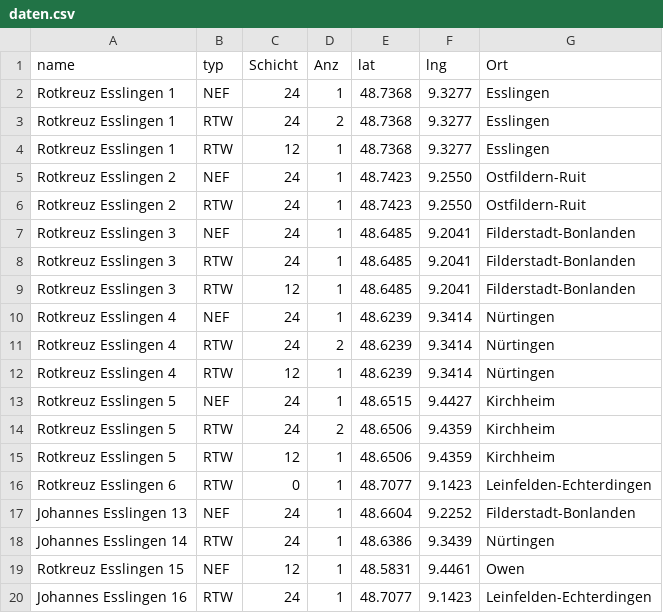
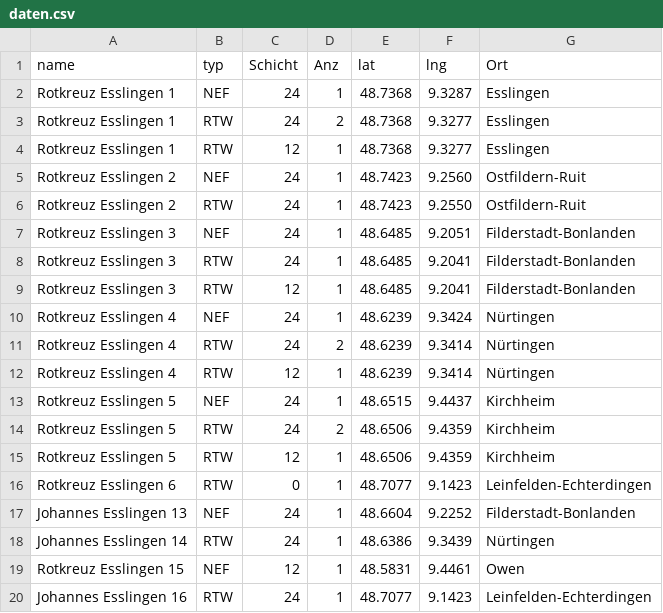
Before and after one commit to LittleT-2/Wachen-Karte, a CSV file: daten.csv, drawn as a sheet; only a part is shown.

Commit message:
Update daten.csv

```diff
--- a/daten.csv
+++ b/daten.csv
@@ -1,14 +1,14 @@
 name,typ,Schicht,Anz,lat,lng,Ort
-Rotkreuz Esslingen 1,NEF,24,1,48.7368,9.3277,Esslingen
+Rotkreuz Esslingen 1,NEF,24,1,48.7368,9.3287,Esslingen
 Rotkreuz Esslingen 1,RTW,24,2,48.7368,9.3277,Esslingen
 Rotkreuz Esslingen 1,RTW,12,1,48.7368,9.3277,Esslingen
-Rotkreuz Esslingen 2,NEF,24,1,48.7423,9.2550,Ostfildern-Ruit
+Rotkreuz Esslingen 2,NEF,24,1,48.7423,9.2560,Ostfildern-Ruit
 Rotkreuz Esslingen 2,RTW,24,1,48.7423,9.2550,Ostfildern-Ruit
-Rotkreuz Esslingen 3,NEF,24,1,48.6485,9.2041,Filderstadt-Bonlanden
+Rotkreuz Esslingen 3,NEF,24,1,48.6485,9.2051,Filderstadt-Bonlanden
 Rotkreuz Esslingen 3,RTW,24,1,48.6485,9.2041,Filderstadt-Bonlanden
 Rotkreuz Esslingen 3,RTW,12,1,48.6485,9.2041,Filderstadt-Bonlanden
-Rotkreuz Esslingen 4,NEF,24,1,48.6239,9.3414,Nürtingen
+Rotkreuz Esslingen 4,NEF,24,1,48.6239,9.3424,Nürtingen
 Rotkreuz Esslingen 4,RTW,24,2,48.6239,9.3414,Nürtingen
 Rotkreuz Esslingen 4,RTW,12,1,48.6239,9.3414,Nürtingen
-Rotkreuz Esslingen 5,NEF,24,1,48.6515,9.4427,Kirchheim
+Rotkreuz Esslingen 5,NEF,24,1,48.6515,9.4437,Kirchheim
 Rotkreuz Esslingen 5,RTW,24,2,48.6506,9.4359,Kirchheim
```
